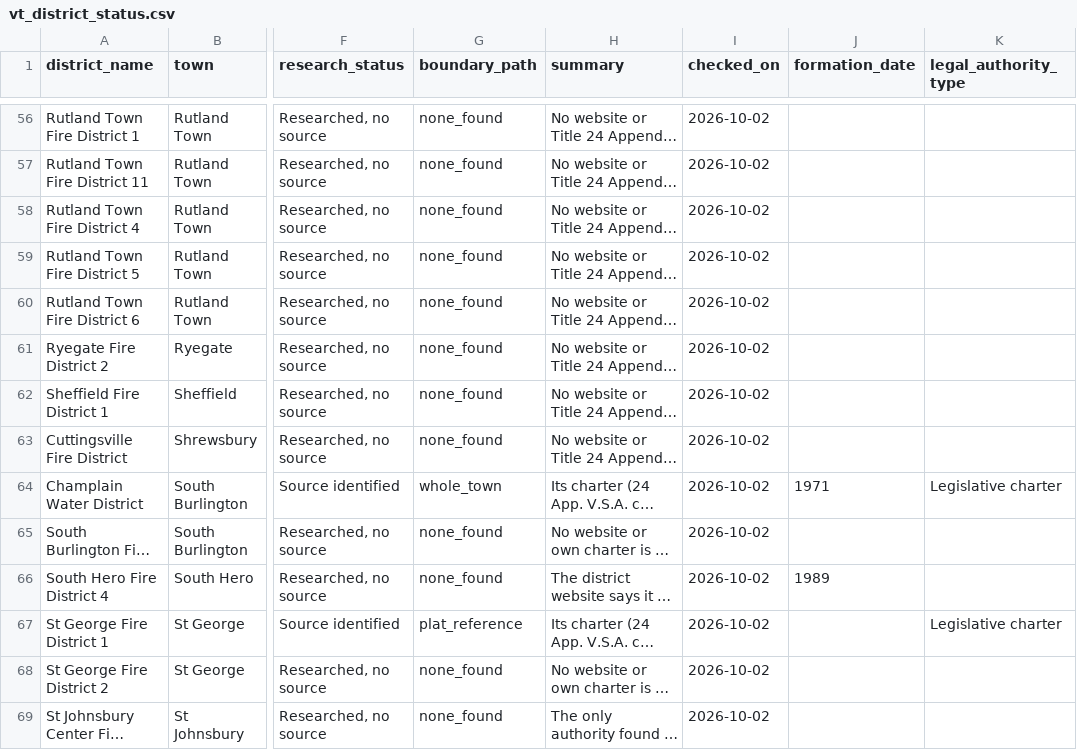
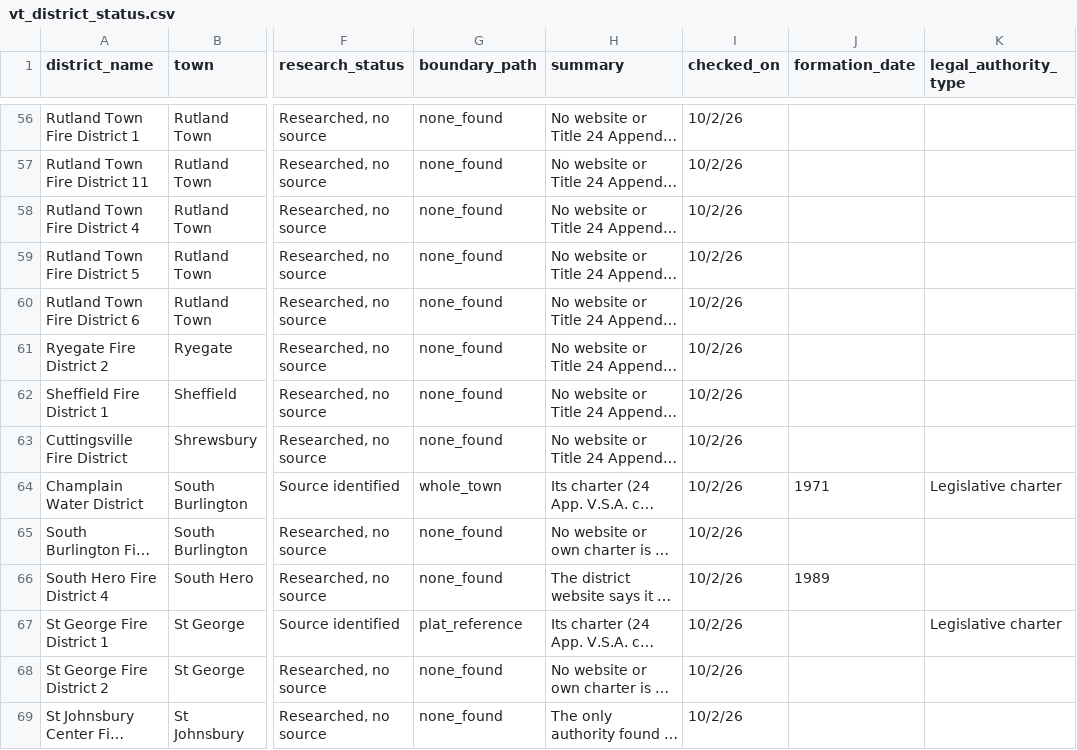
Before and after one commit to VERSO-UVM/Drinking_Water_Service_Areas, a CSV file: data/vt_district_status.csv, drawn as a sheet; only a part is shown, gaps mark what is left out; long unchanged cells end in …; the diff covers the shown part only; the diff names each change by its address in the sheet, - before the commit and + after, or states it on an @@ line.

```diff
--- a/data/vt_district_status.csv
+++ b/data/vt_district_status.csv
-I56:I69 (checked_on): 2026-10-02
+I56:I69 (checked_on): 10/2/26
```
Also changed, not shown: 91 edited cells elsewhere in this file.
